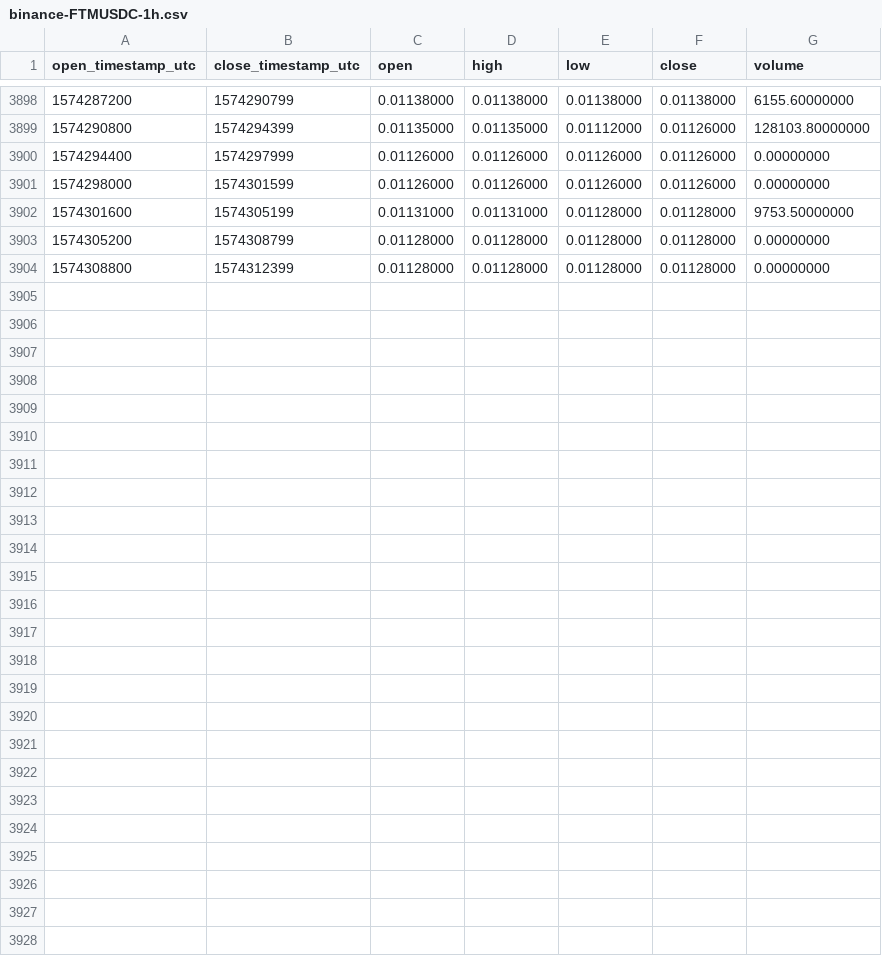
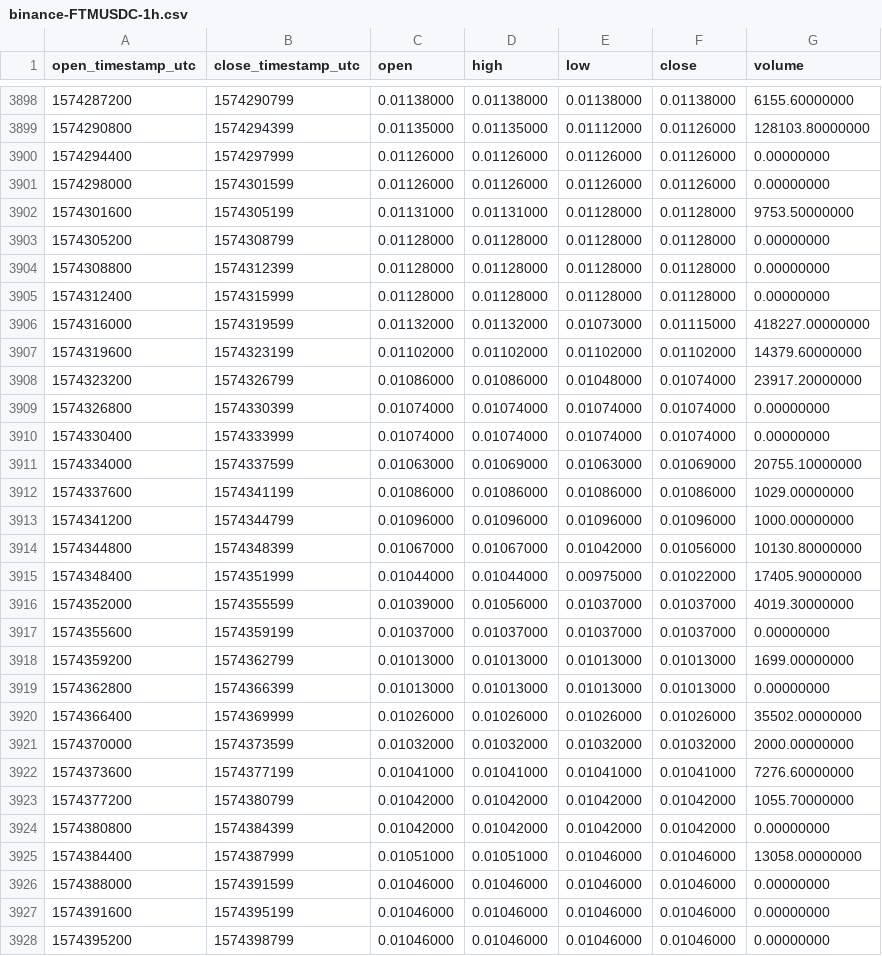
Before and after one commit to cryptobigbro/binance-FTMUSDC, a CSV file: binance-FTMUSDC-1h.csv, drawn as a sheet; only a part is shown, gaps mark what is left out.

Commit message:
Update OHLCV data.

```diff
--- a/binance-FTMUSDC-1h.csv
+++ b/binance-FTMUSDC-1h.csv
@@ -3904 +3904,25 @@ open_timestamp_utc,close_timestamp_utc,open,high,low,close,volume
 1574308800,1574312399,0.01128000,0.01128000,0.01128000,0.01128000,0.00000000
+1574312400,1574315999,0.01128000,0.01128000,0.01128000,0.01128000,0.00000000
+1574316000,1574319599,0.01132000,0.01132000,0.01073000,0.01115000,418227.00000000
+1574319600,1574323199,0.01102000,0.01102000,0.01102000,0.01102000,14379.60000000
+1574323200,1574326799,0.01086000,0.01086000,0.01048000,0.01074000,23917.20000000
+1574326800,1574330399,0.01074000,0.01074000,0.01074000,0.01074000,0.00000000
+1574330400,1574333999,0.01074000,0.01074000,0.01074000,0.01074000,0.00000000
+1574334000,1574337599,0.01063000,0.01069000,0.01063000,0.01069000,20755.10000000
+1574337600,1574341199,0.01086000,0.01086000,0.01086000,0.01086000,1029.00000000
+1574341200,1574344799,0.01096000,0.01096000,0.01096000,0.01096000,1000.00000000
+1574344800,1574348399,0.01067000,0.01067000,0.01042000,0.01056000,10130.80000000
+1574348400,1574351999,0.01044000,0.01044000,0.00975000,0.01022000,17405.90000000
+1574352000,1574355599,0.01039000,0.01056000,0.01037000,0.01037000,4019.30000000
+1574355600,1574359199,0.01037000,0.01037000,0.01037000,0.01037000,0.00000000
+1574359200,1574362799,0.01013000,0.01013000,0.01013000,0.01013000,1699.00000000
+1574362800,1574366399,0.01013000,0.01013000,0.01013000,0.01013000,0.00000000
+1574366400,1574369999,0.01026000,0.01026000,0.01026000,0.01026000,35502.00000000
+1574370000,1574373599,0.01032000,0.01032000,0.01032000,0.01032000,2000.00000000
+1574373600,1574377199,0.01041000,0.01041000,0.01041000,0.01041000,7276.60000000
+1574377200,1574380799,0.01042000,0.01042000,0.01042000,0.01042000,1055.70000000
+1574380800,1574384399,0.01042000,0.01042000,0.01042000,0.01042000,0.00000000
+1574384400,1574387999,0.01051000,0.01051000,0.01046000,0.01046000,13058.00000000
+1574388000,1574391599,0.01046000,0.01046000,0.01046000,0.01046000,0.00000000
+1574391600,1574395199,0.01046000,0.01046000,0.01046000,0.01046000,0.00000000
+1574395200,1574398799,0.01046000,0.01046000,0.01046000,0.01046000,0.00000000
```
Also changed, not shown: binance-FTMUSDC-1d.csv.
